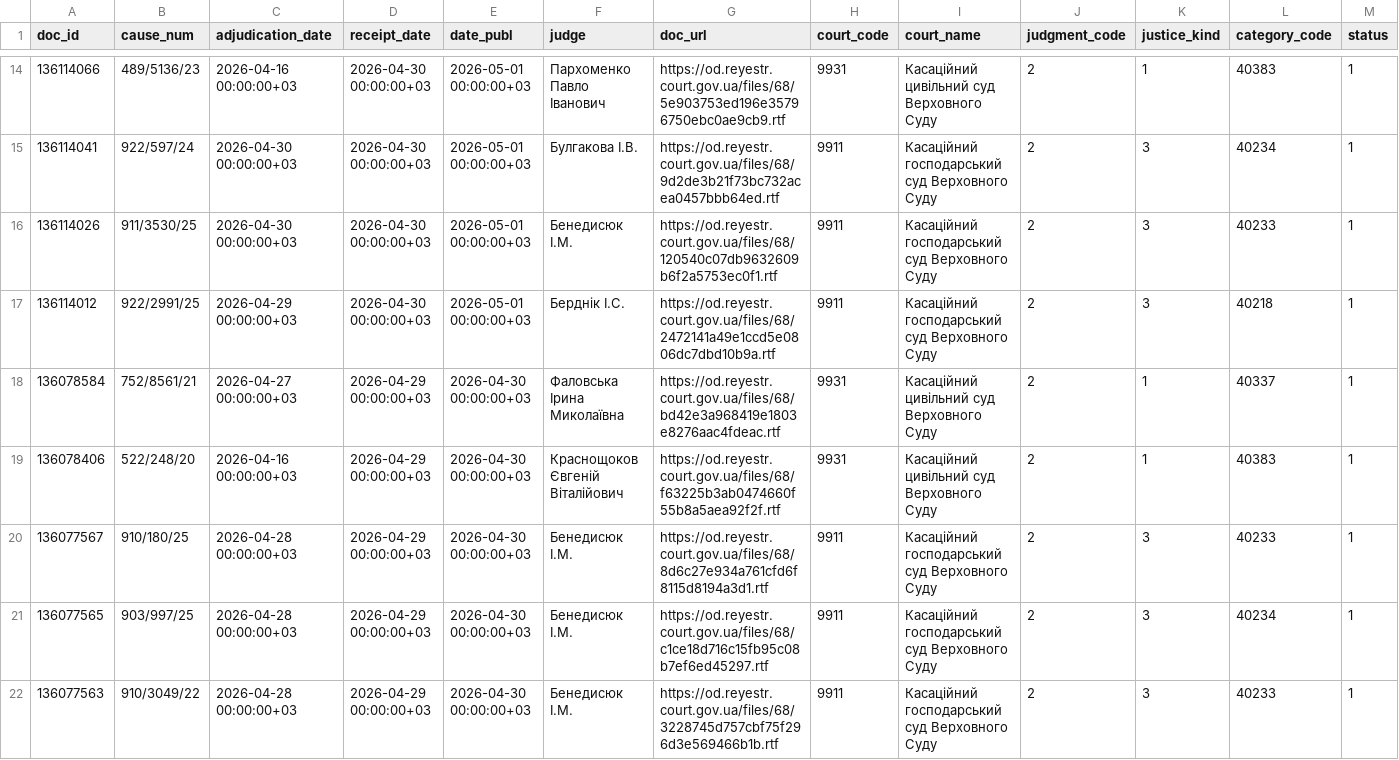
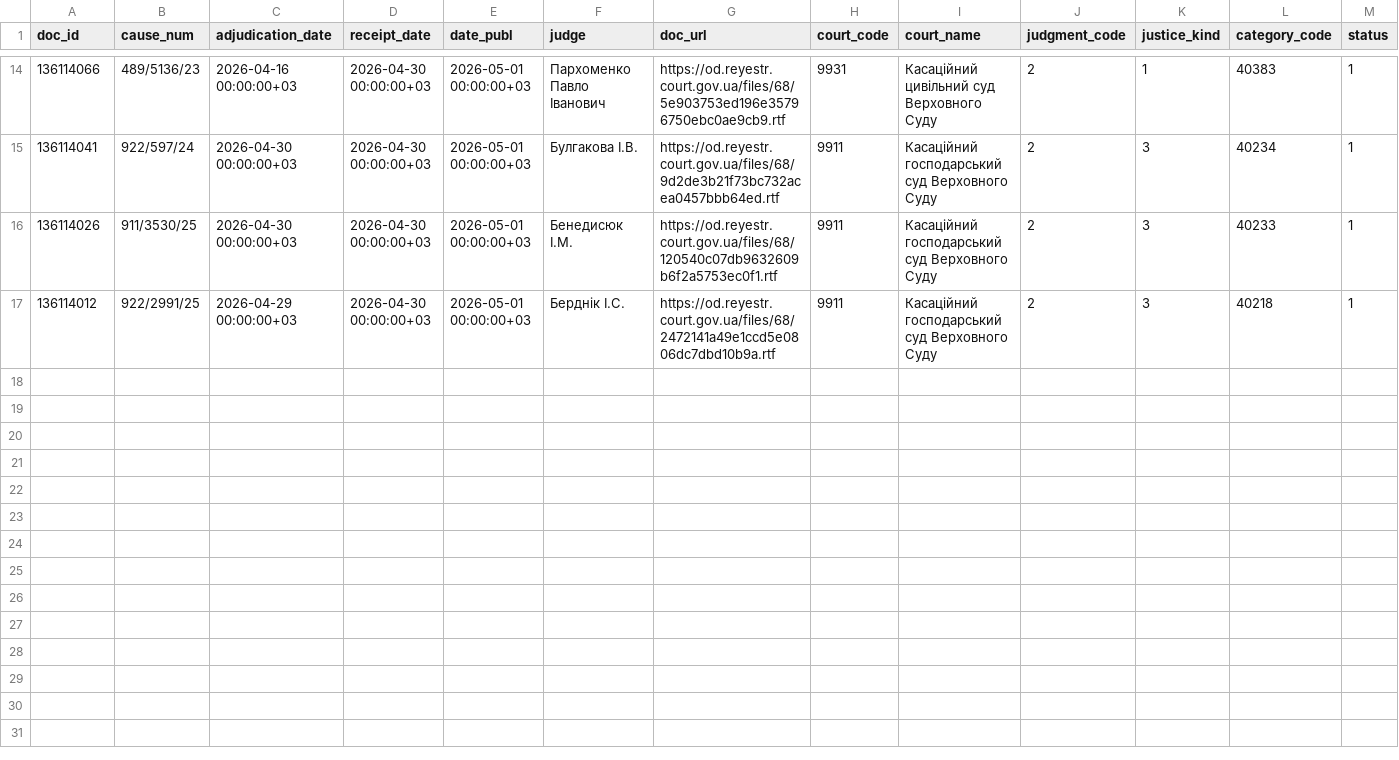
Before and after one commit to apryshchepchuk/VS-legal-digest, a CSV file: data/interim/vp_last7.csv, drawn as a sheet; only a part is shown, gaps mark what is left out; rows hold the shown columns only; the diff names each change by its address in the sheet, - before the commit and + after, or states it on an @@ line.

```diff
--- a/data/interim/vp_last7.csv
+++ b/data/interim/vp_last7.csv
-row 18: 136078584 | 752/8561/21 | 2026-04-27 00:00:00+03 | 2026-04-29 00:00:00+03 | 2026-04-30 00:00:00+03 | Фаловська Ірина Миколаївна | https://od.reyestr.court.gov.ua/files/68/bd42e3a968419e1803e8276aac4fdeac.rtf | 9931 | Касаційний цивільний суд Верховного Суду | 2 | 1 | 40337 | 1
-row 19: 136078406 | 522/248/20 | 2026-04-16 00:00:00+03 | 2026-04-29 00:00:00+03 | 2026-04-30 00:00:00+03 | Краснощоков Євгеній Віталійович | https://od.reyestr.court.gov.ua/files/68/f63225b3ab0474660f55b8a5aea92f2f.rtf | 9931 | Касаційний цивільний суд Верховного Суду | 2 | 1 | 40383 | 1
-row 20: 136077567 | 910/180/25 | 2026-04-28 00:00:00+03 | 2026-04-29 00:00:00+03 | 2026-04-30 00:00:00+03 | Бенедисюк I.М. | https://od.reyestr.court.gov.ua/files/68/8d6c27e934a761cfd6f8115d8194a3d1.rtf | 9911 | Касаційний господарський суд Верховного Суду | 2 | 3 | 40233 | 1
-row 21: 136077565 | 903/997/25 | 2026-04-28 00:00:00+03 | 2026-04-29 00:00:00+03 | 2026-04-30 00:00:00+03 | Бенедисюк I.М. | https://od.reyestr.court.gov.ua/files/68/c1ce18d716c15fb95c08b7ef6ed45297.rtf | 9911 | Касаційний господарський суд Верховного Суду | 2 | 3 | 40234 | 1
-row 22: 136077563 | 910/3049/22 | 2026-04-28 00:00:00+03 | 2026-04-29 00:00:00+03 | 2026-04-30 00:00:00+03 | Бенедисюк I.М. | https://od.reyestr.court.gov.ua/files/68/3228745d757cbf75f296d3e569466b1b.rtf | 9911 | Касаційний господарський суд Верховного Суду | 2 | 3 | 40233 | 1
```
Also changed, not shown: data/interim/vp_candidates.csv, data/interim/vp_excluded_appellate_admin.csv, 8 other files.
